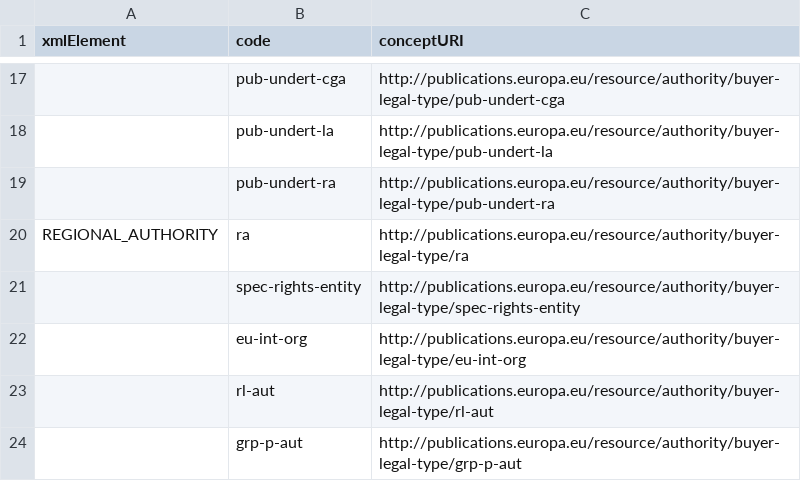
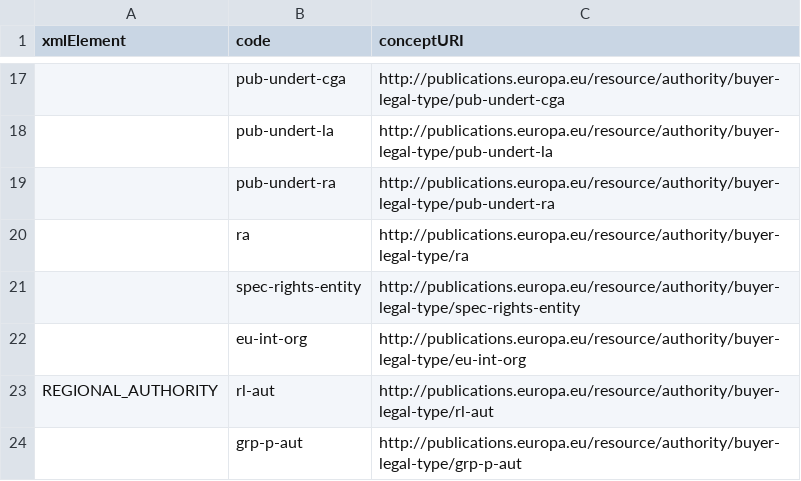
Before and after one commit to OP-TED/ted-rdf-mapping, a CSV file: mappings/package_F03_test/transformation/resources/buyer_legal_type.csv, drawn as a sheet; only a part is shown, gaps mark what is left out; the diff names each change by its address in the sheet, - before the commit and + after, or states it on an @@ line.

Commit message:
Add resources to test package

```diff
--- a/mappings/package_F03_test/transformation/resources/buyer_legal_type.csv
+++ b/mappings/package_F03_test/transformation/resources/buyer_legal_type.csv
-A20 (xmlElement): REGIONAL_AUTHORITY
+A20 (xmlElement): (empty)
-A23 (xmlElement): (empty)
+A23 (xmlElement): REGIONAL_AUTHORITY
```
Also changed, not shown: 1 other file.
